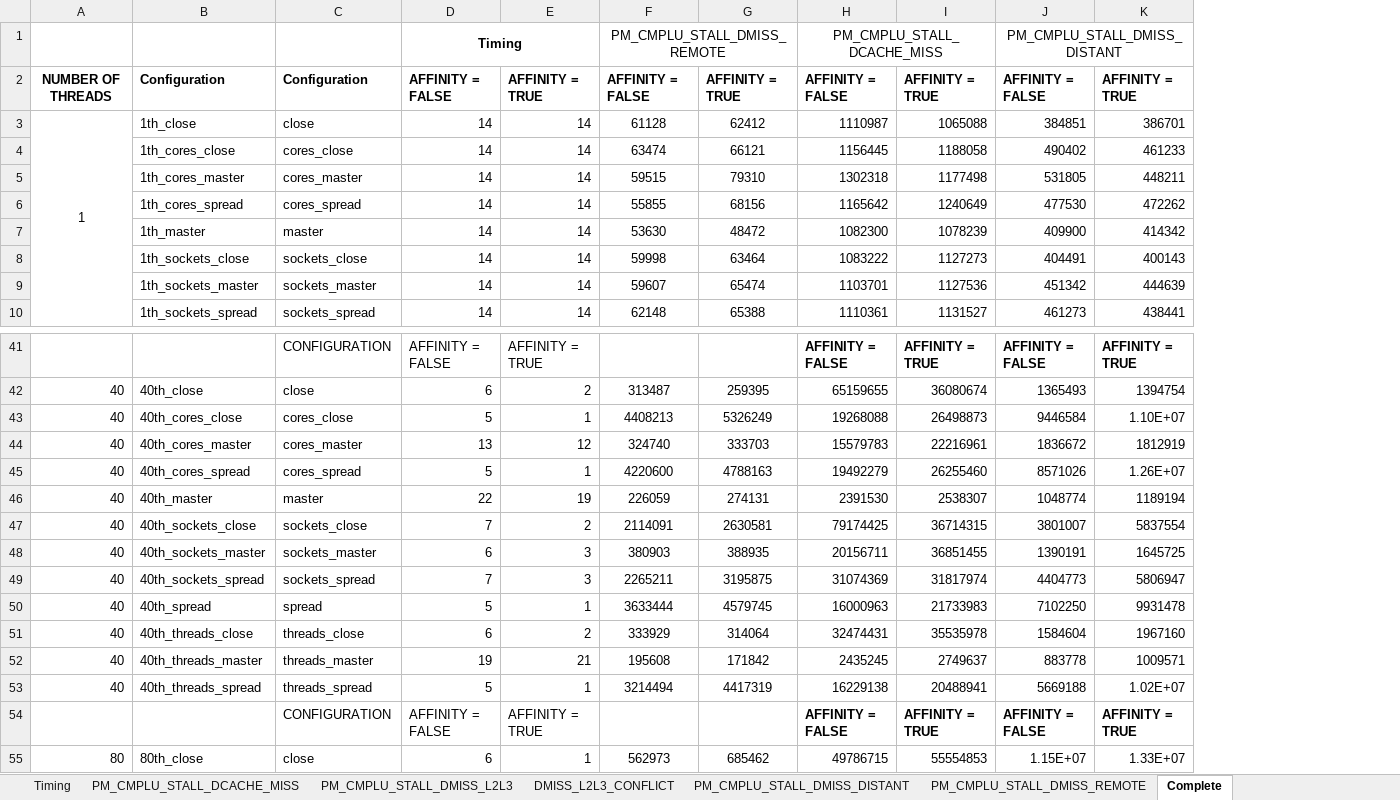
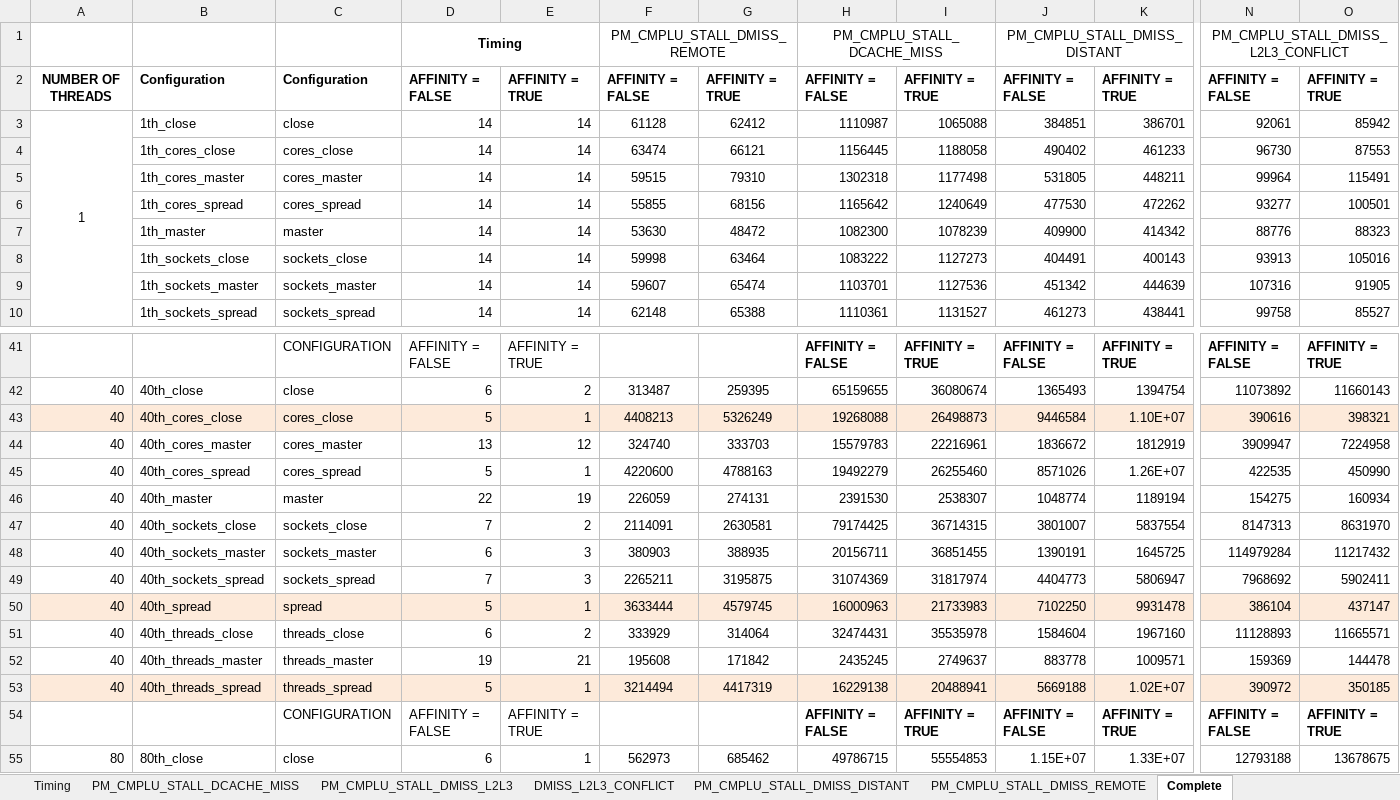
Before and after one commit to spophale/OpenMP_paper01, an Excel workbook: Data/HW_Counters.xlsx, sheet Complete, drawn as a sheet; only a part is shown, gaps mark what is left out; values as stored, in another font and other column widths than the file's, no borders; charts and pictures not drawn; the diff covers the shown part only; the diff names each change by its address in the sheet, - before the commit and + after, or states it on an @@ line.

```diff
--- a/Data/HW_Counters.xlsx (sheet Complete)
+++ b/Data/HW_Counters.xlsx (sheet Complete)
+column N, rows 1-10: PM_CMPLU_STALL_DMISS_L2L3_CONFLICT | AFFINITY = FALSE | 92061 | 96730 | 99964 | 93277 | 88776 | 93913 | 107316 | 99758; rows 41-55: AFFINITY = FALSE | 11073892 | 390616 | 3909947 | 422535 | 154275 | 8147313 | 114979284 | 7968692 | 386104 | 11128893 | 159369 | 390972 | AFFINITY = FALSE | 12793188
+column O, rows 2-10: AFFINITY = TRUE | 85942 | 87553 | 115491 | 100501 | 88323 | 105016 | 91905 | 85527; rows 41-55: AFFINITY = TRUE | 11660143 | 398321 | 7224958 | 450990 | 160934 | 8631970 | 11217432 | 5902411 | 437147 | 11665571 | 144478 | 350185 | AFFINITY = TRUE | 13678675
-A43:K43 fill: none
+A43:K43 fill: #FDEADA
-A50:K50 fill: none
+A50:K50 fill: #FDEADA
-A53:K53 fill: none
+A53:K53 fill: #FDEADA
```
Also changed, not shown: cell formats elsewhere in this sheet, charts or pictures, 1 other file.
